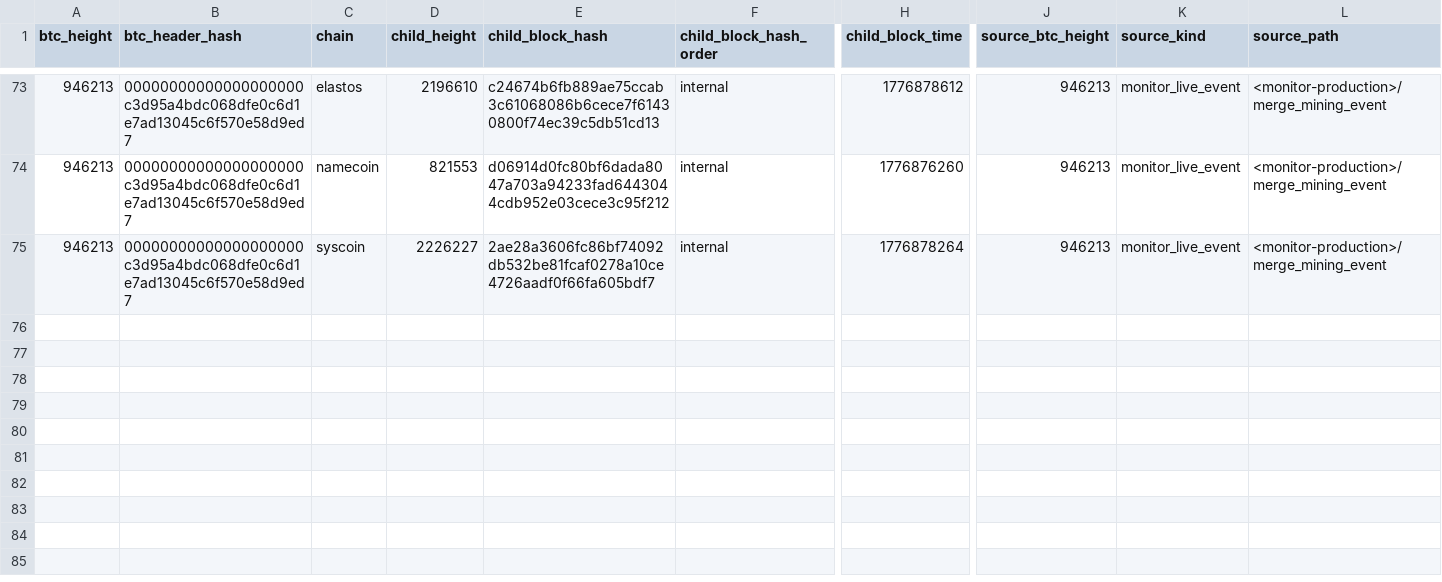
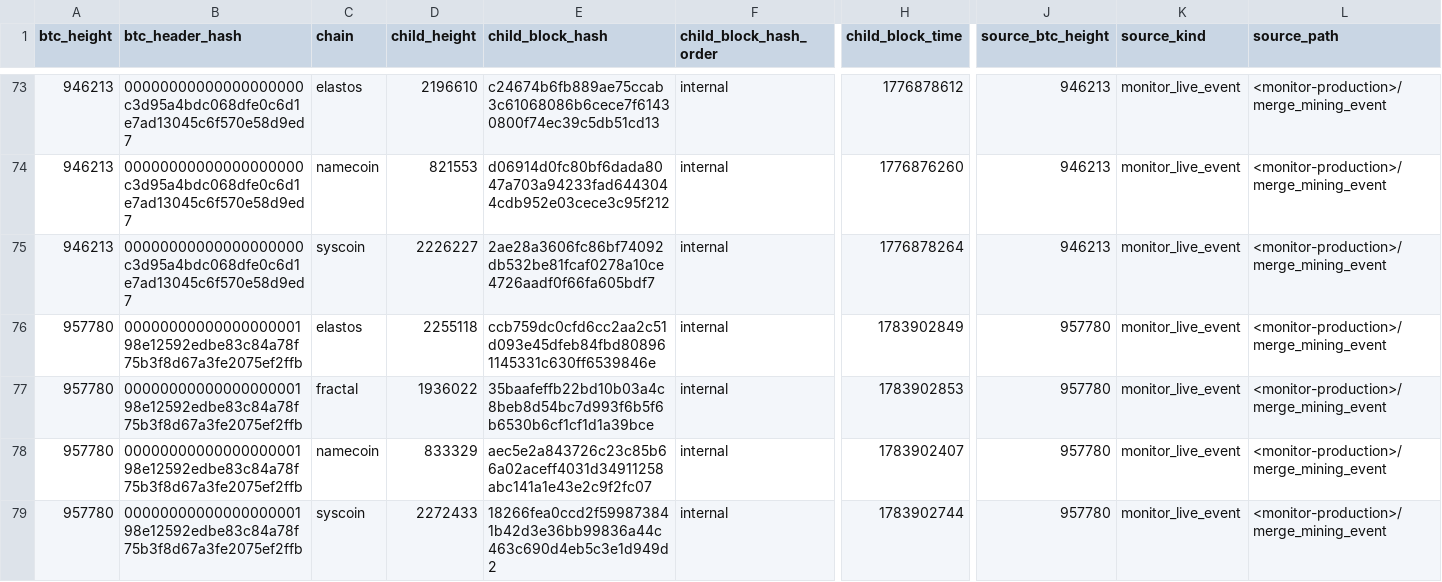
Before and after one commit to deadmanoz/merge-mining-research, a CSV file: data/error-blocks/error_block_observations.csv, drawn as a sheet; only a part is shown, gaps mark what is left out; rows hold the shown columns only; the diff names each change by its address in the sheet, - before the commit and + after, or states it on an @@ line.

Commit message:
feat(error-blocks): catalogue 957780 time_below_mtp from live capture
Absorb the 2026 F2Pool twin of 946213 from monitor live capture. The public dataset is 35 parents and 78 monitor observations.

```diff
--- a/data/error-blocks/error_block_observations.csv
+++ b/data/error-blocks/error_block_observations.csv
+row 76: 957780 | 0000000000000000000198e12592edbe83c84a78f75b3f8d67a3fe2075ef2ffb | elastos | 2255118 | ccb759dc0cfd6cc2aa2c51d093e45dfeb84fbd808961145331c630ff6539846e | internal | 1783902849 | 957780 | monitor_live_event | <monitor-production>/merge_mining_event
+row 77: 957780 | 0000000000000000000198e12592edbe83c84a78f75b3f8d67a3fe2075ef2ffb | fractal | 1936022 | 35baafeffb22bd10b03a4c8beb8d54bc7d993f6b5f6b6530b6cf1cf1d1a39bce | internal | 1783902853 | 957780 | monitor_live_event | <monitor-production>/merge_mining_event
+row 78: 957780 | 0000000000000000000198e12592edbe83c84a78f75b3f8d67a3fe2075ef2ffb | namecoin | 833329 | aec5e2a843726c23c85b66a02aceff4031d34911258abc141a1e43e2c9f2fc07 | internal | 1783902407 | 957780 | monitor_live_event | <monitor-production>/merge_mining_event
+row 79: 957780 | 0000000000000000000198e12592edbe83c84a78f75b3f8d67a3fe2075ef2ffb | syscoin | 2272433 | 18266fea0ccd2f599873841b42d3e36bb99836a44c463c690d4eb5c3e1d949d2 | internal | 1783902744 | 957780 | monitor_live_event | <monitor-production>/merge_mining_event
```
Also changed, not shown: data/error-blocks/error_blocks.csv, data/error-blocks/mtp_context.csv, 16 other files.
